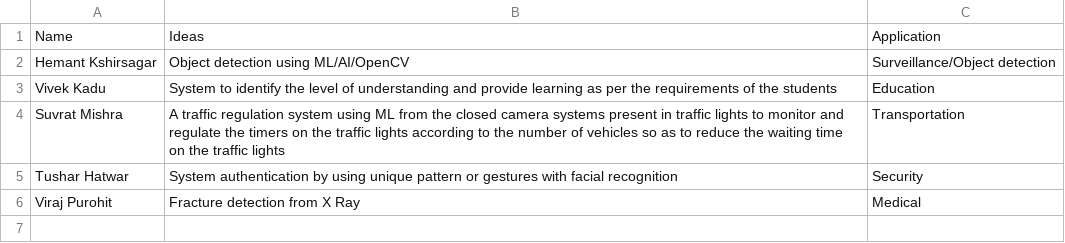
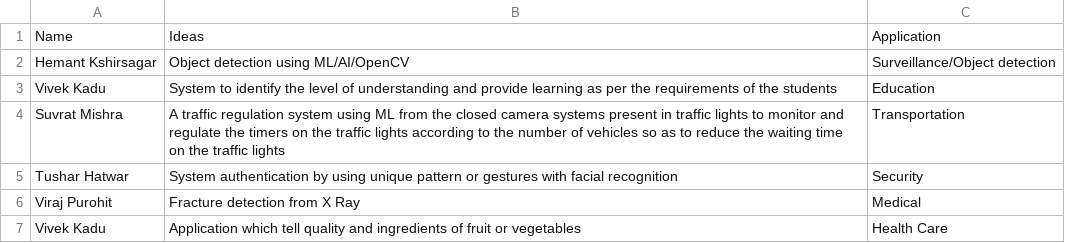
Before and after one commit to hemantkshirsagar8/ML_Projects, a CSV file: HK-PSLRSN18/idea_list.csv, drawn as a sheet; the diff names each change by its address in the sheet, - before the commit and + after, or states it on an @@ line.

Commit message:
Update idea_list.csv

```diff
--- a/HK-PSLRSN18/idea_list.csv
+++ b/HK-PSLRSN18/idea_list.csv
+row 7: Vivek Kadu | Application which tell quality and ingredients of fruit or vegetables | Health Care
```
